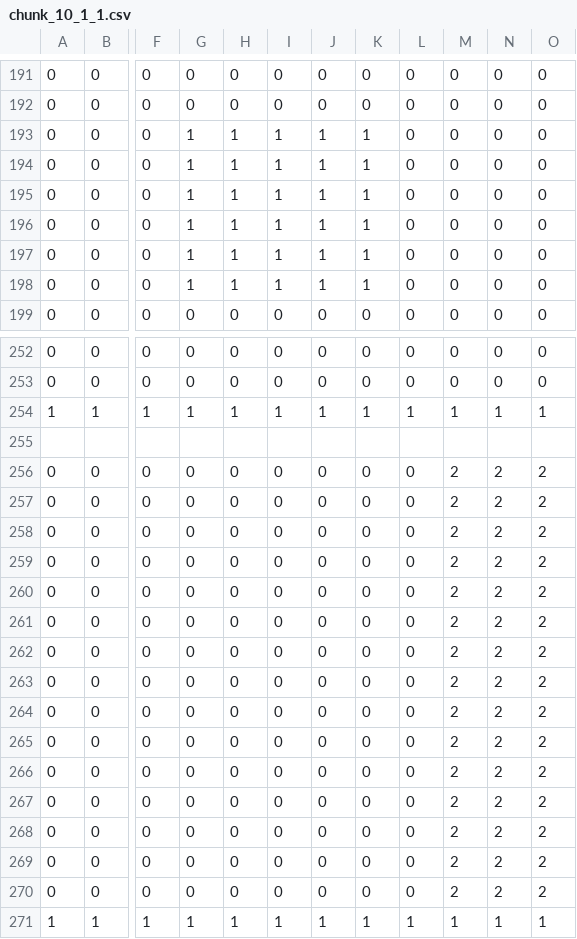
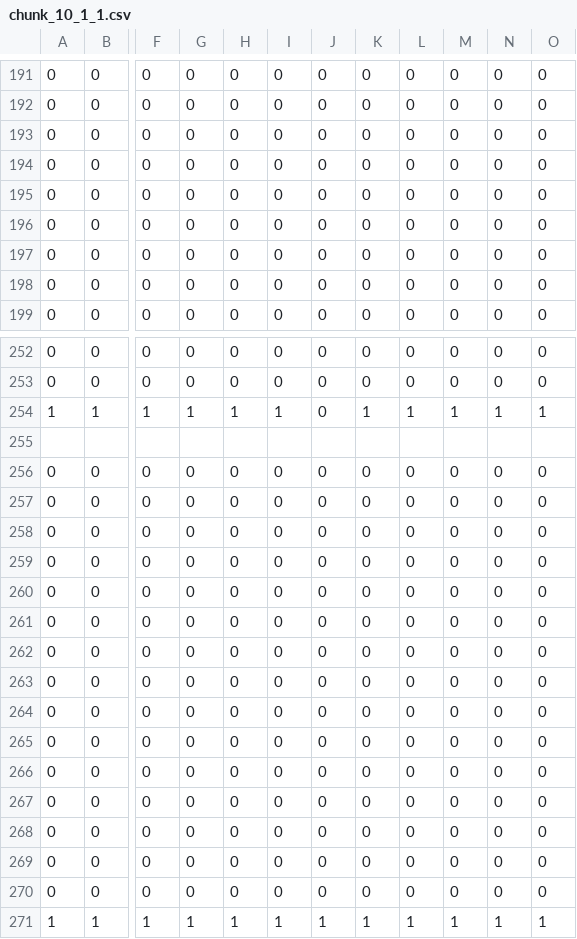
Before and after one commit to Okuda-Haruto/4Months, a CSV file: project/resources/Chunks/course_01/chunk_10_1_1.csv, drawn as a sheet; only a part is shown, gaps mark what is left out; the diff names each change by its address in the sheet, - before the commit and + after, or states it on an @@ line.

```diff
--- a/project/resources/Chunks/course_01/chunk_10_1_1.csv
+++ b/project/resources/Chunks/course_01/chunk_10_1_1.csv
-G193:G198: 1
+G193:G198: 0
-H193:H198: 1
+H193:H198: 0
-I193:I198: 1
+I193:I198: 0
-J193:J198: 1
+J193:J198: 0
-K193:K198: 1
+K193:K198: 0
-J254: 1
+J254: 0
-M256:M270: 2
+M256:M270: 0
-N256:N270: 2
+N256:N270: 0
-O256:O270: 2
+O256:O270: 0
```
Also changed, not shown: project/resources/Chunks/course_01/chunk_10_0_0.csv, project/resources/Chunks/course_01/chunk_10_0_1.csv, 38 other files.
